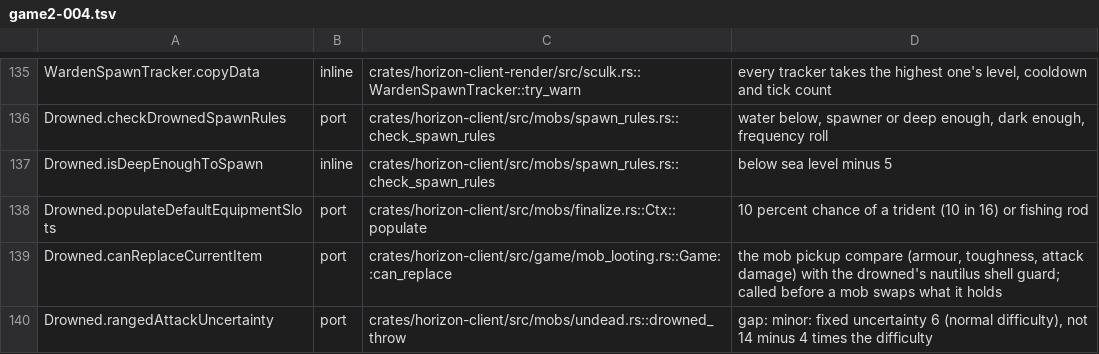
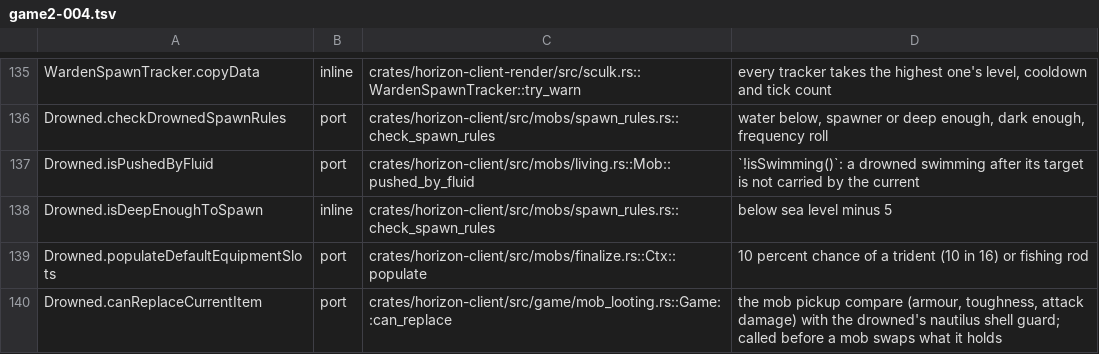
Before and after one commit to heyskylo/horizon-ios, a TSV file: tools/port_map/game2-004.tsv, drawn as a sheet; only a part is shown, gaps mark what is left out; the shorter side is filled out with more unchanged rows; the diff names each change by its address in the sheet, - before the commit and + after, or states it on an @@ line.

Commit message:
port_map: the drowned's fluid push names its arm
Drowned.isPushedByFluid had no row; it is the drowned arm of
living.rs::Mob::pushed_by_fluid now.

```diff
--- a/tools/port_map/game2-004.tsv
+++ b/tools/port_map/game2-004.tsv
+row 137: Drowned.isPushedByFluid | port | crates/horizon-client/src/mobs/living.rs::Mob::pushed_by_fluid | `!isSwimming()`: a drowned swimming after its target is not carried by the current
```
